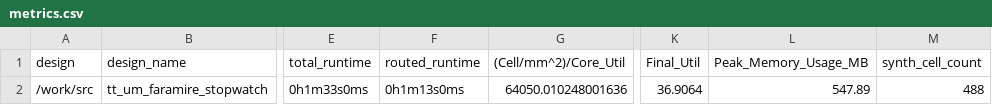
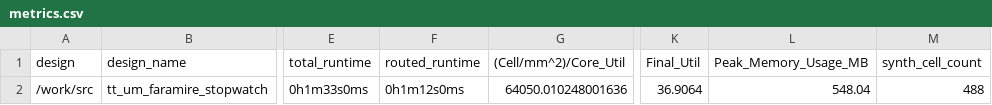
Before and after one commit to TinyTapeout/tinytapeout-06, a CSV file: projects/tt_um_faramire_stopwatch/stats/metrics.csv, drawn as a sheet; only a part is shown, gaps mark what is left out; the diff names each change by its address in the sheet, - before the commit and + after, or states it on an @@ line.

Commit message:
feat: update project tt_um_faramire_stopwatch from faramire/TT06-simple-clock
Commit: 19d867968f3e6f5a607bff92d2a6c3783a03e782
Workflow: https://github.com/faramire/TT06-simple-clock/actions/runs/8746950504

```diff
--- a/projects/tt_um_faramire_stopwatch/stats/metrics.csv
+++ b/projects/tt_um_faramire_stopwatch/stats/metrics.csv
-F2 (routed_runtime): 0h1m13s0ms
+F2 (routed_runtime): 0h1m12s0ms
-L2 (Peak_Memory_Usage_MB): 547.89
+L2 (Peak_Memory_Usage_MB): 548.04
```
Also changed, not shown: 3 other files.
